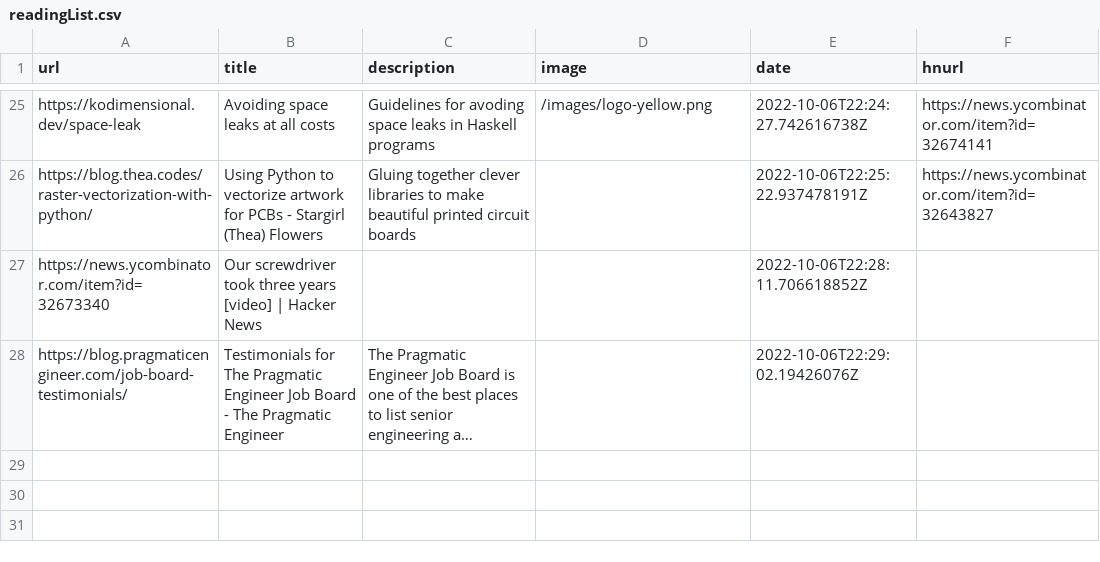
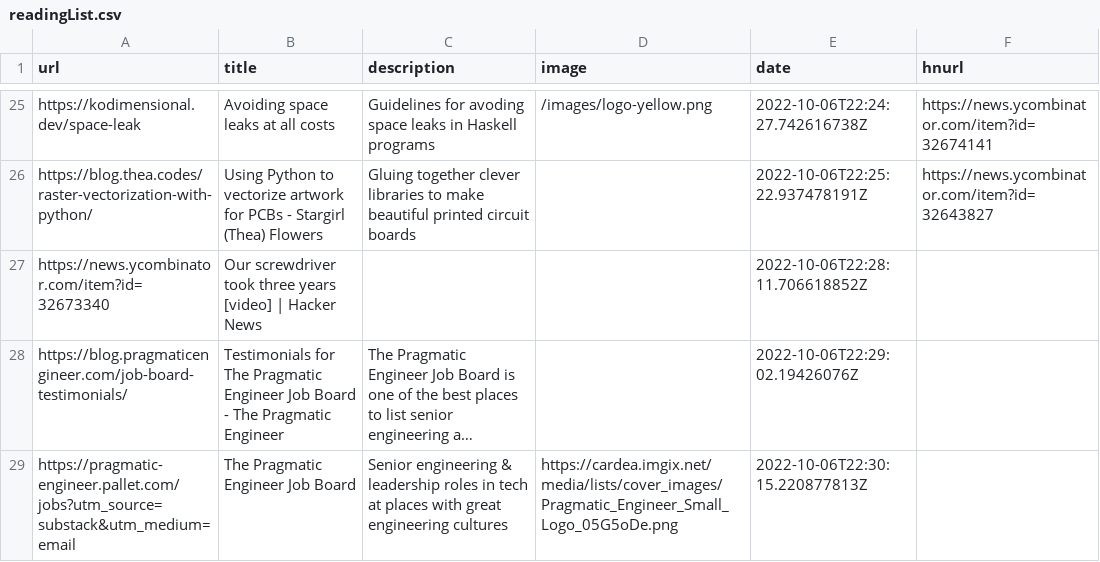
Before and after one commit to AdditionalMetal/readingList, a CSV file: readingList.csv, drawn as a sheet; only a part is shown, gaps mark what is left out; long unchanged cells end in …; the diff names each change by its address in the sheet, - before the commit and + after, or states it on an @@ line.

Commit message:
Automated reading list update on Thu Oct  6 22:30:15 UTC 2022

```diff
--- a/readingList.csv
+++ b/readingList.csv
+row 29: https://pragmatic-engineer.pallet.com/jobs?utm_source=substack&utm_medium=email | The Pragmatic Engineer Job Board | Senior engineering & leadership roles in tech at places with great engineering cultures | https://cardea.imgix.net/media/lists/cover_images/Pragmatic_Engineer_Small_Logo_05G5oDe.png | 2022-10-06T22:30:15.220877813Z
```
